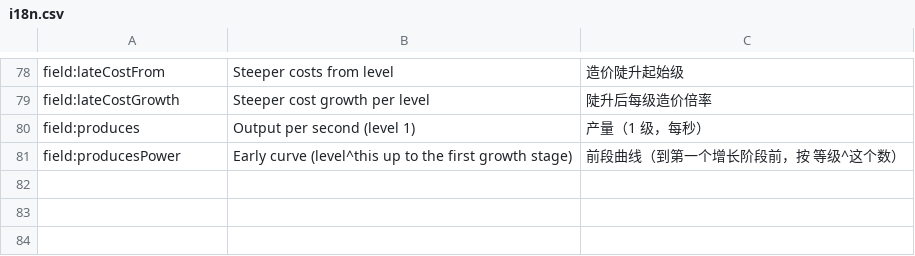
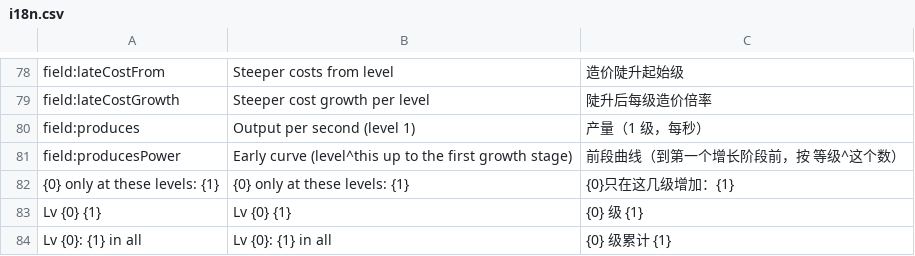
Before and after one commit to xczics/wargame, a CSV file: src/plugins/buildings/data/i18n.csv, drawn as a sheet; only a part is shown, gaps mark what is left out.

```diff
--- a/src/plugins/buildings/data/i18n.csv
+++ b/src/plugins/buildings/data/i18n.csv
@@ -81 +81,4 @@ field:lateCostGrowth,Steeper cost growth per level,陡升后每级造价倍率
 "field:producesPower","Early curve (level^this up to the first growth stage)","前段曲线（到第一个增长阶段前，按 等级^这个数）"
+"{0} only at these levels: {1}","{0} only at these levels: {1}","{0}只在这几级增加：{1}"
+"Lv {0} {1}","Lv {0} {1}","{0} 级 {1}"
+"Lv {0}: {1} in all","Lv {0}: {1} in all","{0} 级累计 {1}"
```
Also changed, not shown: src/plugins/starter-content/data/buildings.csv, 4 other files.
